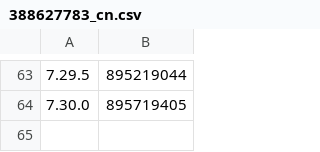
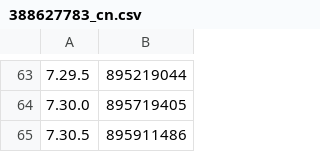
Before and after one commit to TrollStoreX/cac, a CSV file: Library/Record/com.nan.cac/388627783_cn.csv, drawn as a sheet; only a part is shown, gaps mark what is left out.

```diff
--- a/Library/Record/com.nan.cac/388627783_cn.csv
+++ b/Library/Record/com.nan.cac/388627783_cn.csv
@@ -64 +64,2 @@
 7.30.0,895719405
+7.30.5,895911486
```
Also changed, not shown: Library/Record/com.nan.cac/333903271_us.csv, 2 other files.
